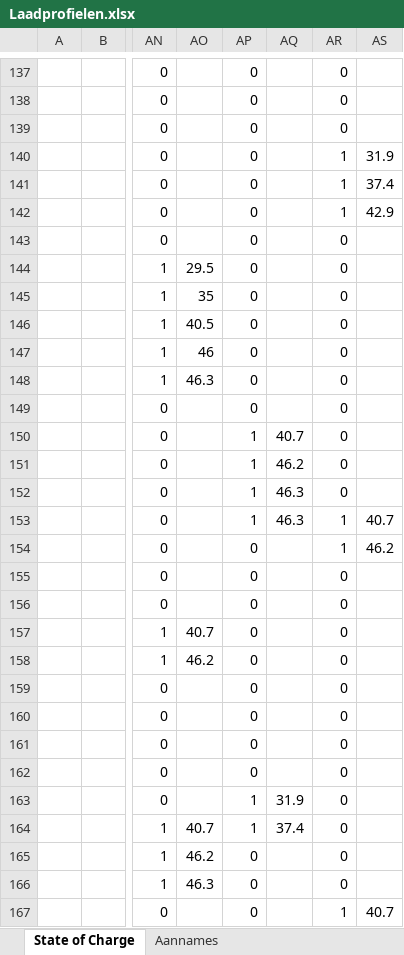
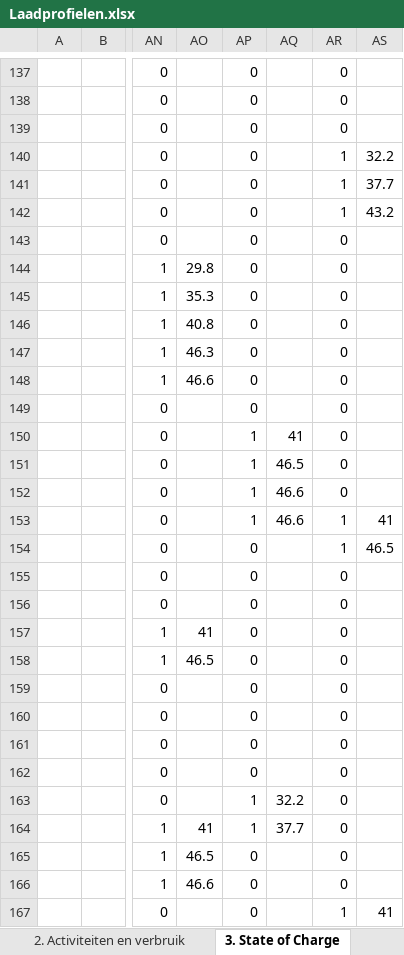
Before and after one commit to corecv/ECOOB_EV, an Excel workbook: data/Laadprofielen.xlsx, sheet 3. State of Charge, drawn as a sheet; only a part is shown, gaps mark what is left out; values as stored, in another font and other column widths than the file's, no cell formats; charts and pictures not drawn; the diff covers the shown part only; the diff names each change by its address in the sheet, - before the commit and + after, or states it on an @@ line.

```diff
--- a/data/Laadprofielen.xlsx (sheet 3. State of Charge)
+++ b/data/Laadprofielen.xlsx (sheet 3. State of Charge)
-sheet tab: State of Charge
+sheet tab: 3. State of Charge
+sheet tab: 2. Activiteiten en verbruik
-AS140: 31.9
+AS140: 32.2
-AS141: 37.4
+AS141: 37.7
-AS142: 42.9
+AS142: 43.2
-AO144: 29.5
+AO144: 29.8
-AO145: 35
+AO145: 35.3
-AO146: 40.5
+AO146: 40.8
-AO147: 46
+AO147: 46.3
-AO148: 46.3
+AO148: 46.6
-AQ150: 40.7
+AQ150: 41
-AQ151: 46.2
+AQ151: 46.5
-AQ152:AQ153: 46.3
+AQ152:AQ153: 46.6
-AS153: 40.7
+AS153: 41
-AS154: 46.2
+AS154: 46.5
-AO157: 40.7
+AO157: 41
-AO158: 46.2
+AO158: 46.5
-AQ163: 31.9
+AQ163: 32.2
-AO164: 40.7
+AO164: 41
-AQ164: 37.4
+AQ164: 37.7
-AO165: 46.2
+AO165: 46.5
-AO166: 46.3
+AO166: 46.6
-AS167: 40.7
+AS167: 41
```
Also changed, not shown: 118 edited cells elsewhere in this sheet, sheet 4. Schema activiteiten, other sheet tabs, cell formats, formulas that keep their value, charts or pictures, 51 other files.
